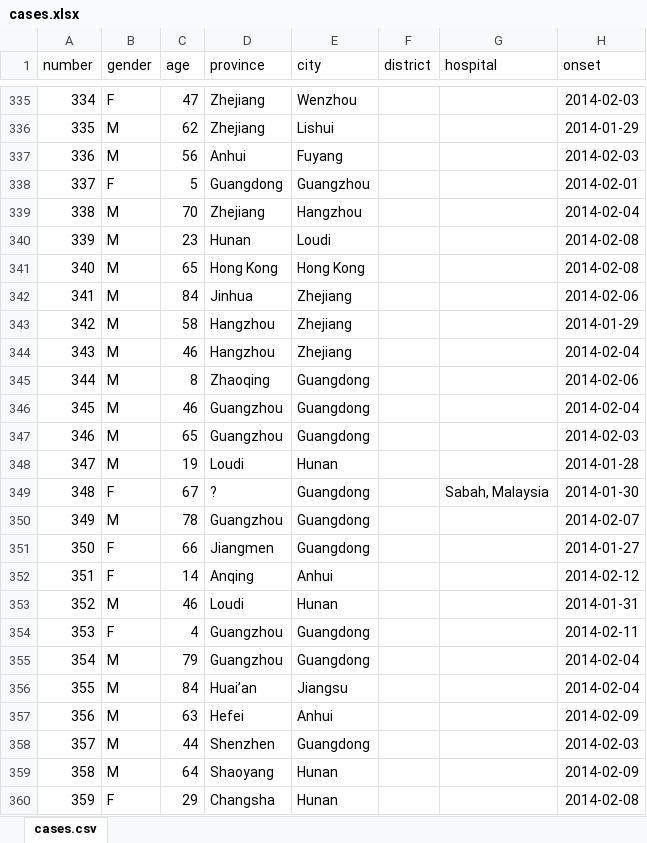
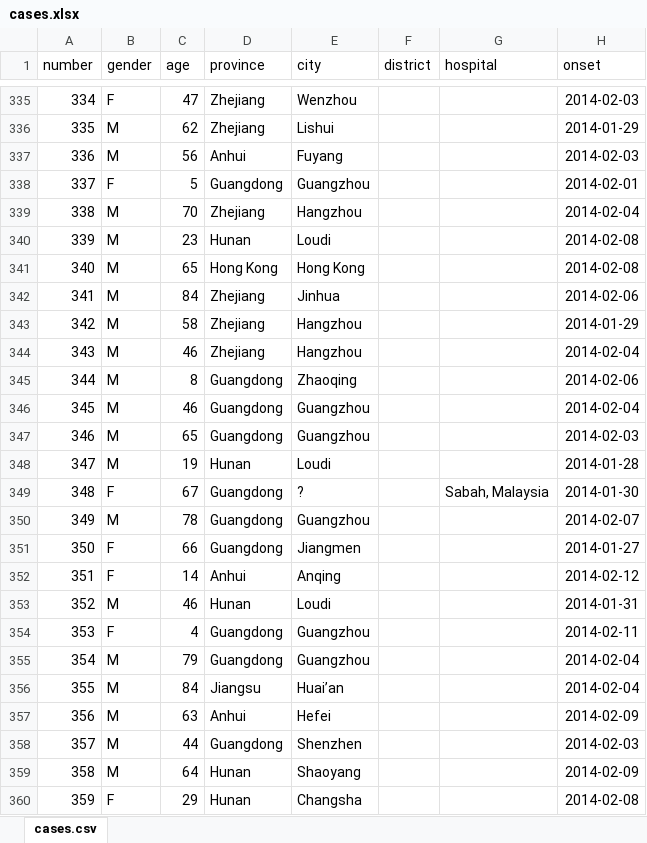
Before and after one commit to rambaut/H7N9-Cases, an Excel workbook: data/cases.xlsx, sheet cases.csv, drawn as a sheet; only a part is shown, gaps mark what is left out; values as stored, in another font and other column widths than the file's, no borders; table styles not drawn; the diff covers the shown part only; the diff names each change by its address in the sheet, - before the commit and + after, or states it on an @@ line.

Commit message:
Some provinces/cities in the wrong order

```diff
--- a/data/cases.xlsx (sheet cases.csv)
+++ b/data/cases.xlsx (sheet cases.csv)
-D342 (province): Jinhua
+D342 (province): Zhejiang
-E342 (city): Zhejiang
+E342 (city): Jinhua
-D343:D344 (province): Hangzhou
+D343:D344 (province): Zhejiang
-E343:E344 (city): Zhejiang
+E343:E344 (city): Hangzhou
-D345 (province): Zhaoqing
+D345 (province): Guangdong
-E345 (city): Guangdong
+E345 (city): Zhaoqing
-D346:D347 (province): Guangzhou
+D346:D347 (province): Guangdong
-E346:E347 (city): Guangdong
+E346:E347 (city): Guangzhou
-D348 (province): Loudi
+D348 (province): Hunan
-E348 (city): Hunan
+E348 (city): Loudi
-D349 (province): ?
+D349 (province): Guangdong
-E349 (city): Guangdong
+E349 (city): ?
-D350 (province): Guangzhou
+D350 (province): Guangdong
-E350 (city): Guangdong
+E350 (city): Guangzhou
-D351 (province): Jiangmen
+D351 (province): Guangdong
-E351 (city): Guangdong
+E351 (city): Jiangmen
-D352 (province): Anqing
+D352 (province): Anhui
-E352 (city): Anhui
+E352 (city): Anqing
-D353 (province): Loudi
+D353 (province): Hunan
-E353 (city): Hunan
+E353 (city): Loudi
-D354:D355 (province): Guangzhou
+D354:D355 (province): Guangdong
-E354:E355 (city): Guangdong
+E354:E355 (city): Guangzhou
-D356 (province): Huai’an
+D356 (province): Jiangsu
-E356 (city): Jiangsu
+E356 (city): Huai’an
-D357 (province): Hefei
+D357 (province): Anhui
-E357 (city): Anhui
+E357 (city): Hefei
-D358 (province): Shenzhen
+D358 (province): Guangdong
-E358 (city): Guangdong
+E358 (city): Shenzhen
-D359 (province): Shaoyang
+D359 (province): Hunan
-E359 (city): Hunan
+E359 (city): Shaoyang
-D360 (province): Changsha
+D360 (province): Hunan
-E360 (city): Hunan
+E360 (city): Changsha
```
Also changed, not shown: 26 edited cells elsewhere in this sheet, 1 other file.
